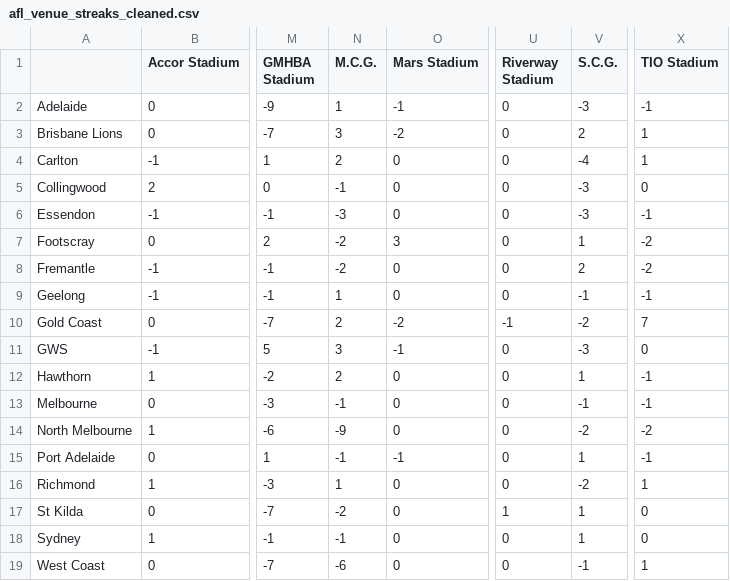
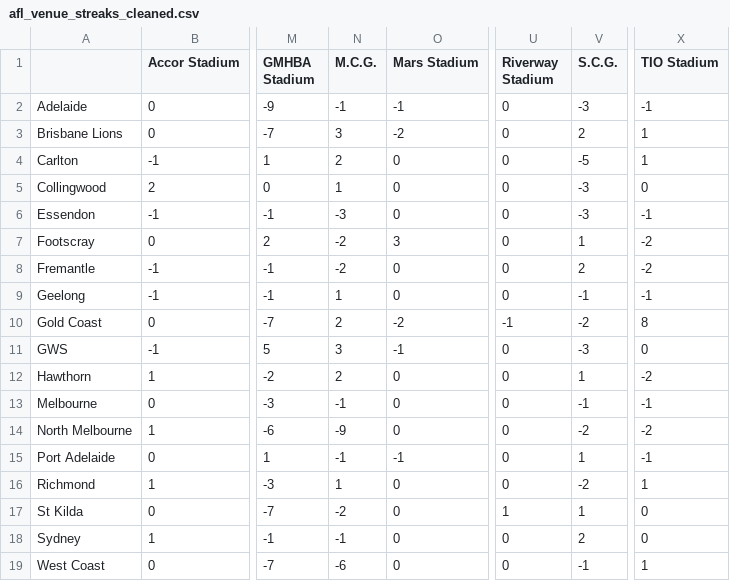
Before and after one commit to blake-noske/blake-noske.github.io, a CSV file: cleaned data/afl_venue_streaks_cleaned.csv, drawn as a sheet; only a part is shown, gaps mark what is left out; the diff names each change by its address in the sheet, - before the commit and + after, or states it on an @@ line.

```diff
--- a/cleaned data/afl_venue_streaks_cleaned.csv
+++ b/cleaned data/afl_venue_streaks_cleaned.csv
-N2 (M.C.G.): 1
+N2 (M.C.G.): -1
-V4 (S.C.G.): -4
+V4 (S.C.G.): -5
-N5 (M.C.G.): -1
+N5 (M.C.G.): 1
-X10 (TIO Stadium): 7
+X10 (TIO Stadium): 8
-X12 (TIO Stadium): -1
+X12 (TIO Stadium): -2
-V18 (S.C.G.): 1
+V18 (S.C.G.): 2
```
Also changed, not shown: cleaned data/afl_fixture_cleaned.csv, cleaned data/afl_team_form_cleaned.csv, 3 other files.
